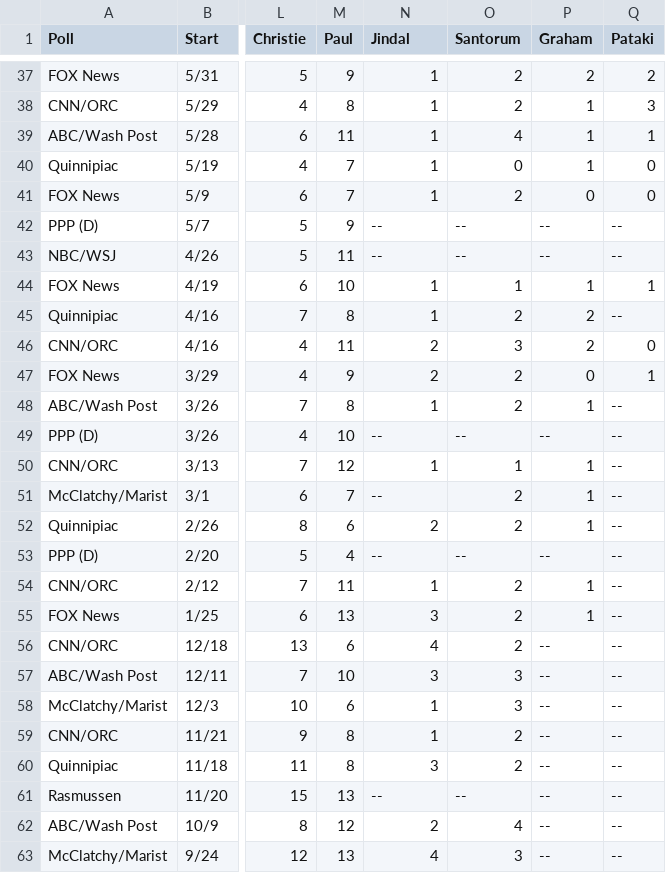
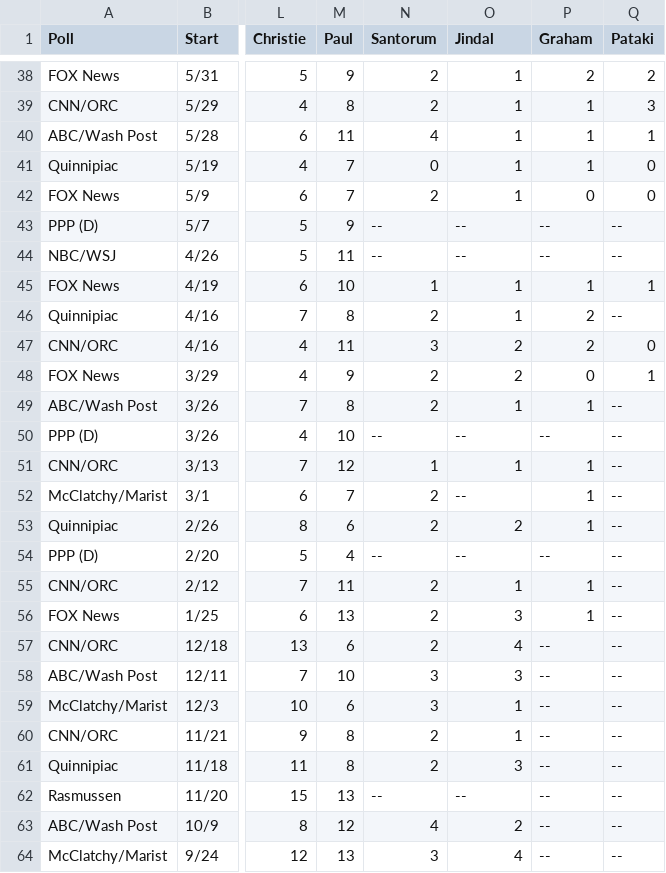
Before and after one commit to LU-election-tracker/election2016, a CSV file: data/rcp_gop_full.csv, drawn as a sheet; only a part is shown, gaps mark what is left out; addresses are those after the commit; the diff covers the shown part only; the diff names each change by its address in the sheet, - before the commit and + after, or states it on an @@ line.

```diff
--- a/data/rcp_gop_full.csv
+++ b/data/rcp_gop_full.csv
-N1: Jindal
+N1: Santorum
-O1: Santorum
+O1: Jindal
-N38:N39 (Santorum): 1
+N38:N39 (Santorum): 2
-O38:O39 (Jindal): 2
+O38:O39 (Jindal): 1
-N40 (Santorum): 1
+N40 (Santorum): 4
-O40 (Jindal): 4
+O40 (Jindal): 1
-N41 (Santorum): 1
+N41 (Santorum): 0
-O41 (Jindal): 0
+O41 (Jindal): 1
-N42 (Santorum): 1
+N42 (Santorum): 2
-O42 (Jindal): 2
+O42 (Jindal): 1
-N46 (Santorum): 1
+N46 (Santorum): 2
-O46 (Jindal): 2
+O46 (Jindal): 1
-N47 (Santorum): 2
+N47 (Santorum): 3
-O47 (Jindal): 3
+O47 (Jindal): 2
-N49 (Santorum): 1
+N49 (Santorum): 2
-O49 (Jindal): 2
+O49 (Jindal): 1
-N52 (Santorum): --
+N52 (Santorum): 2
-O52 (Jindal): 2
+O52 (Jindal): --
-N55 (Santorum): 1
+N55 (Santorum): 2
-O55 (Jindal): 2
+O55 (Jindal): 1
-N56 (Santorum): 3
+N56 (Santorum): 2
-O56 (Jindal): 2
+O56 (Jindal): 3
-N57 (Santorum): 4
+N57 (Santorum): 2
-O57 (Jindal): 2
+O57 (Jindal): 4
-N59 (Santorum): 1
+N59 (Santorum): 3
-O59 (Jindal): 3
+O59 (Jindal): 1
-N60 (Santorum): 1
+N60 (Santorum): 2
-O60 (Jindal): 2
+O60 (Jindal): 1
-N61 (Santorum): 3
+N61 (Santorum): 2
-O61 (Jindal): 2
+O61 (Jindal): 3
-N63 (Santorum): 2
+N63 (Santorum): 4
-O63 (Jindal): 4
+O63 (Jindal): 2
-N64 (Santorum): 4
+N64 (Santorum): 3
-O64 (Jindal): 3
+O64 (Jindal): 4
```
Also changed, not shown: 1 added row and 111 edited cells elsewhere in this file, data/rcp_gop_recent.csv, 5 other files.
